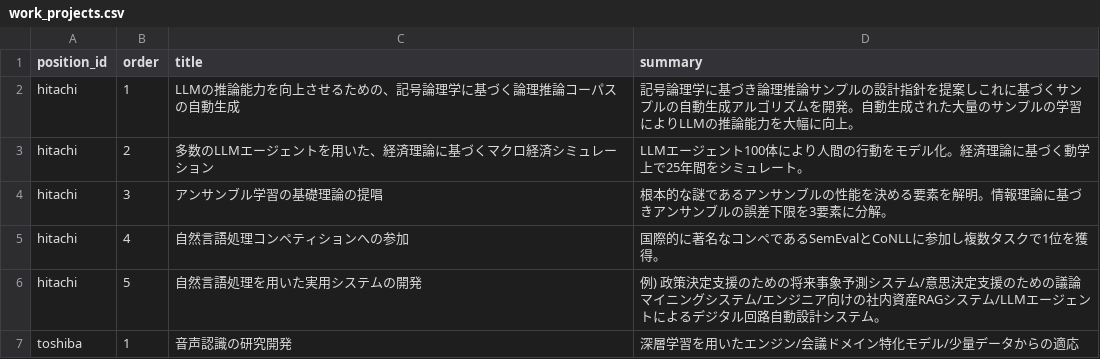
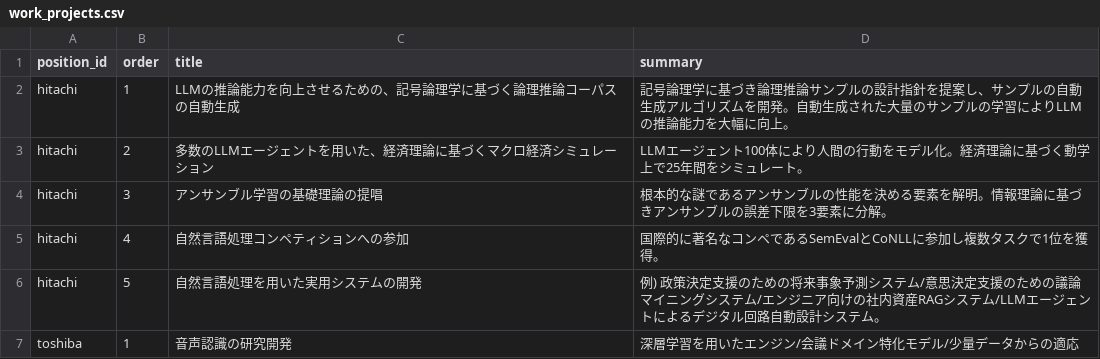
Before and after one commit to MorishT/resume, a CSV file: data/work_projects.csv, drawn as a sheet.

Commit message:
[update]

```diff
--- a/data/work_projects.csv
+++ b/data/work_projects.csv
@@ -1,3 +1,3 @@
 position_id,order,title,summary
-hitachi,1,LLMの推論能力を向上させるための、記号論理学に基づく論理推論コーパスの自動生成,記号論理学に基づき論理推論サンプルの設計指針を提案しこれに基づくサンプルの自動生成アルゴリズムを開発。自動生成された大量のサンプルの学習によりLLMの推論能力を大幅に向上。
+hitachi,1,LLMの推論能力を向上させるための、記号論理学に基づく論理推論コーパスの自動生成,記号論理学に基づき論理推論サンプルの設計指針を提案し、サンプルの自動生成アルゴリズムを開発。自動生成された大量のサンプルの学習によりLLMの推論能力を大幅に向上。
 hitachi,2,多数のLLMエージェントを用いた、経済理論に基づくマクロ経済シミュレーション,LLMエージェント100体により人間の行動をモデル化。経済理論に基づく動学上で25年間をシミュレート。
```
